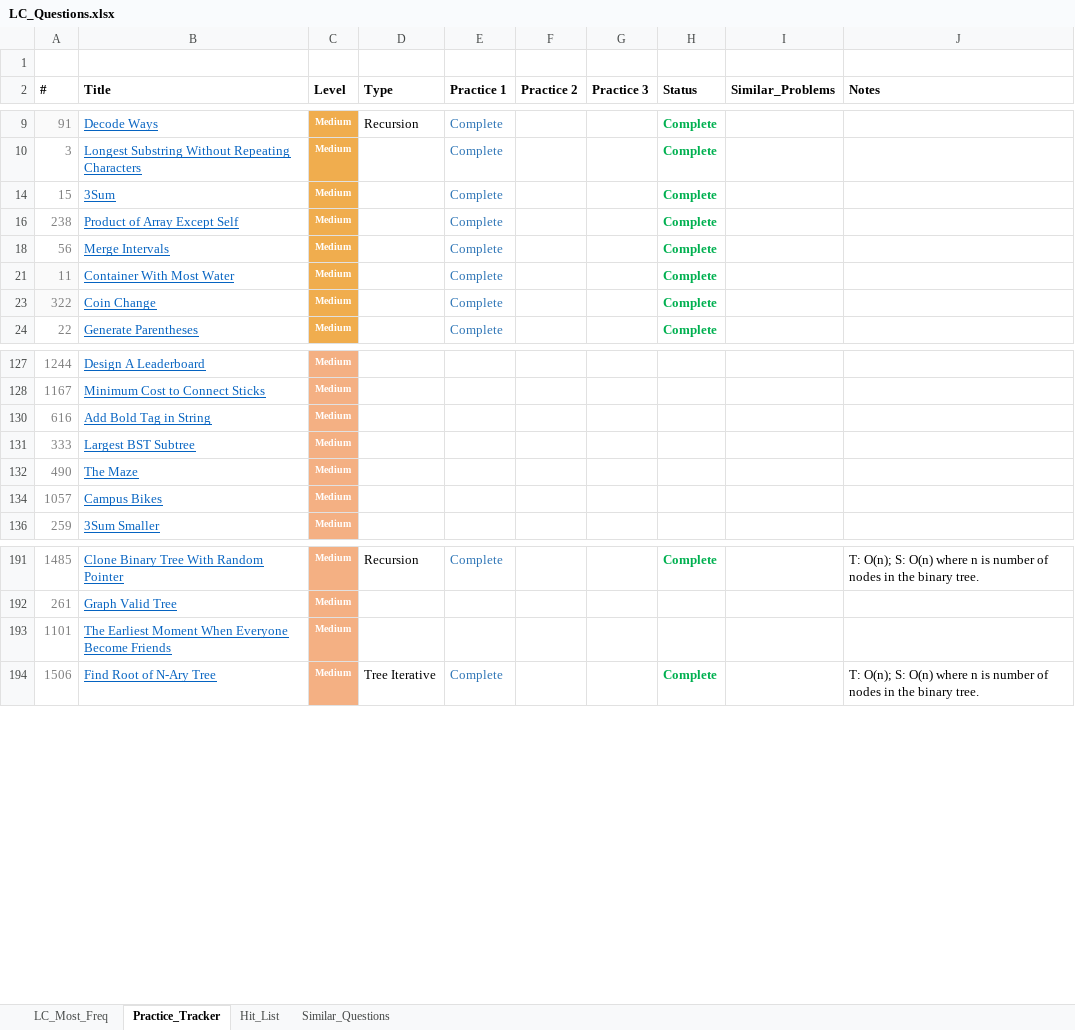
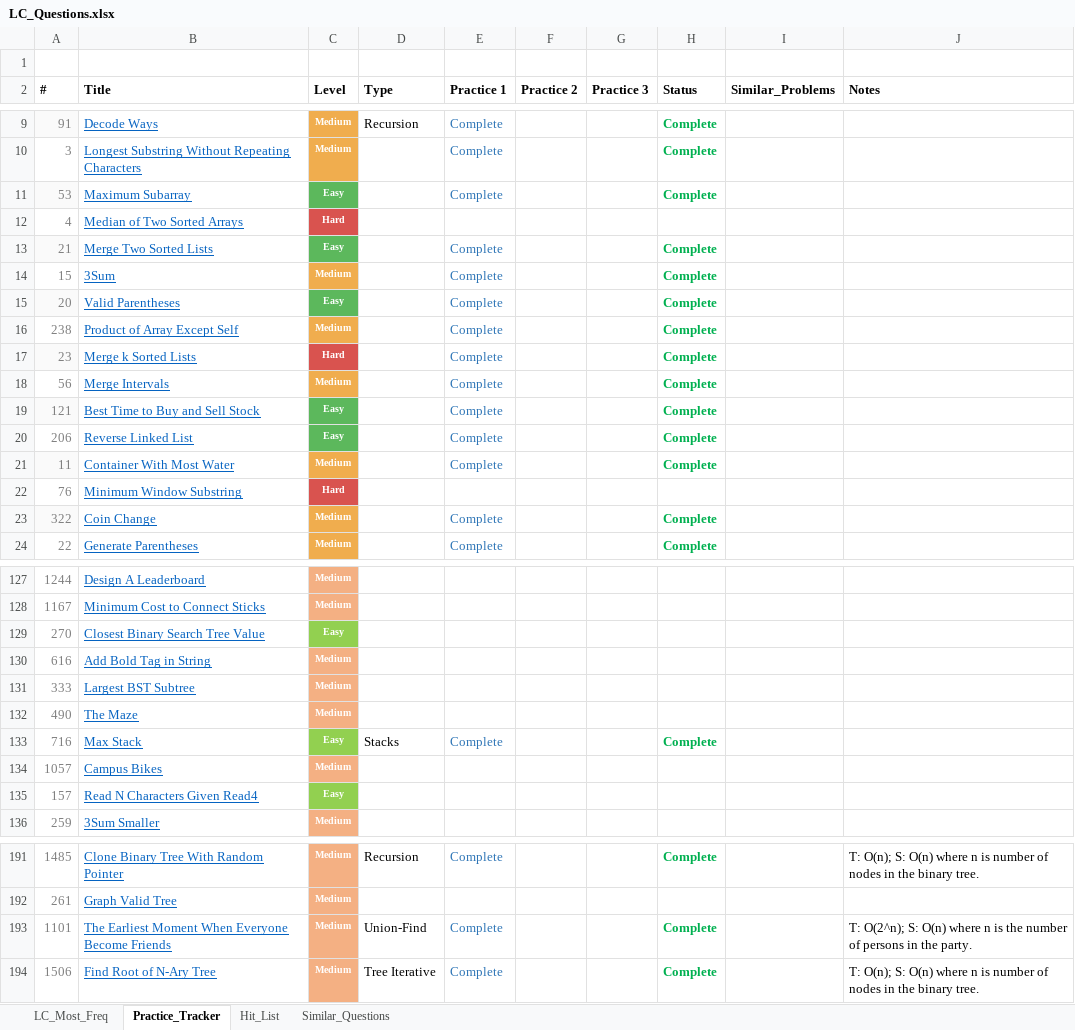
Before and after one commit to kaushikbhimraj/Algorithms, an Excel workbook: 01_LeetCode/04_LeetCode_Most_Freq/LC_Questions.xlsx, sheet Practice_Tracker, drawn as a sheet; only a part is shown, gaps mark what is left out; values as stored, in another font and other column widths than the file's, no borders; conditional formats and table styles not drawn; the diff covers the shown part only; the diff names each change by its address in the sheet, - before the commit and + after, or states it on an @@ line.

```diff
--- a/01_LeetCode/04_LeetCode_Most_Freq/LC_Questions.xlsx (sheet Practice_Tracker)
+++ b/01_LeetCode/04_LeetCode_Most_Freq/LC_Questions.xlsx (sheet Practice_Tracker)
@@ row 11 unhidden: 53 | Maximum Subarray | Easy |  | Complete |  |  | Complete @@
@@ row 12 unhidden: 4 | Median of Two Sorted Arrays | Hard @@
@@ row 13 unhidden: 21 | Merge Two Sorted Lists | Easy |  | Complete |  |  | Complete @@
@@ row 15 unhidden: 20 | Valid Parentheses | Easy |  | Complete |  |  | Complete @@
@@ row 17 unhidden: 23 | Merge k Sorted Lists | Hard |  | Complete |  |  | Complete @@
@@ row 19 unhidden: 121 | Best Time to Buy and Sell Stock | Easy |  | Complete |  |  | Complete @@
@@ row 20 unhidden: 206 | Reverse Linked List | Easy |  | Complete |  |  | Complete @@
@@ row 22 unhidden: 76 | Minimum Window Substring | Hard @@
@@ row 129 unhidden: 270 | Closest Binary Search Tree Value | Easy @@
@@ row 133 unhidden: 716 | Max Stack | Easy | Stacks | Complete |  |  | Complete @@
@@ row 135 unhidden: 157 | Read N Characters Given Read4 | Easy @@
-D193 (Type): (empty)
+D193 (Type): Union-Find
-E193 (Practice 1): (empty)
+E193 (Practice 1): Complete
-H193 (Status): (empty)
+H193 (Status): Complete
-J193 (Notes): (empty)
+J193 (Notes): T: O(2^n); S: O(n) where n is the number of persons in the party.
```
Also changed, not shown: 50 hidden or unhidden rows elsewhere in this sheet, sheet LC_Most_Freq.
